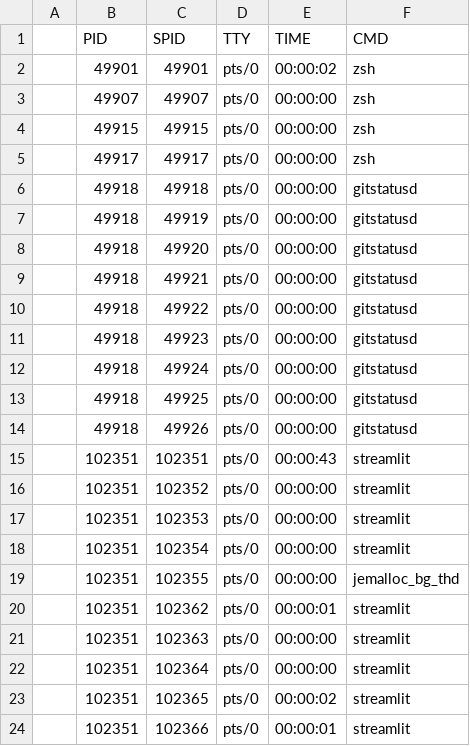
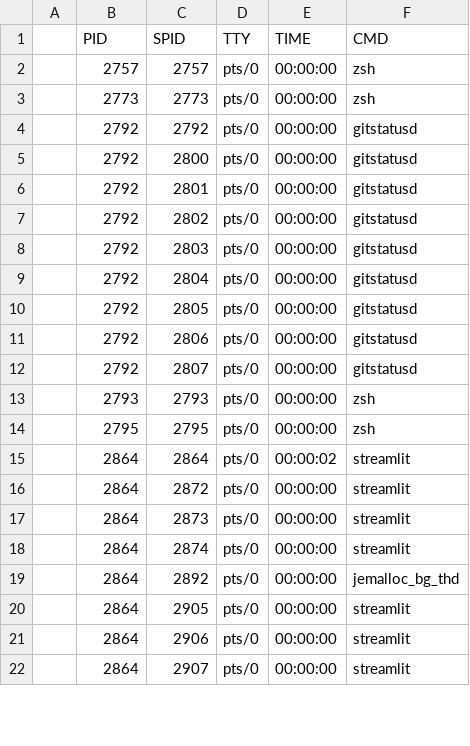
Before and after one commit to HenriqueVanin/operational-system-dashboard, a CSV file: shellResponse/threadsList.csv, drawn as a sheet; only a part is shown; the diff covers the shown part only.

```diff
--- a/shellResponse/threadsList.csv
+++ b/shellResponse/threadsList.csv
@@ -1,24 +1,22 @@
 ,PID,SPID,TTY,TIME,CMD
-,49901,49901,pts/0,00:00:02,zsh
-,49907,49907,pts/0,00:00:00,zsh
-,49915,49915,pts/0,00:00:00,zsh
-,49917,49917,pts/0,00:00:00,zsh
-,49918,49918,pts/0,00:00:00,gitstatusd
-,49918,49919,pts/0,00:00:00,gitstatusd
-,49918,49920,pts/0,00:00:00,gitstatusd
-,49918,49921,pts/0,00:00:00,gitstatusd
-,49918,49922,pts/0,00:00:00,gitstatusd
-,49918,49923,pts/0,00:00:00,gitstatusd
-,49918,49924,pts/0,00:00:00,gitstatusd
-,49918,49925,pts/0,00:00:00,gitstatusd
-,49918,49926,pts/0,00:00:00,gitstatusd
-,102351,102351,pts/0,00:00:43,streamlit
-,102351,102352,pts/0,00:00:00,streamlit
-,102351,102353,pts/0,00:00:00,streamlit
-,102351,102354,pts/0,00:00:00,streamlit
-,102351,102355,pts/0,00:00:00,jemalloc_bg_thd
-,102351,102362,pts/0,00:00:01,streamlit
-,102351,102363,pts/0,00:00:00,streamlit
-,102351,102364,pts/0,00:00:00,streamlit
-,102351,102365,pts/0,00:00:02,streamlit
-,102351,102366,pts/0,00:00:01,streamlit
+,2757,2757,pts/0,00:00:00,zsh
+,2773,2773,pts/0,00:00:00,zsh
+,2792,2792,pts/0,00:00:00,gitstatusd
+,2792,2800,pts/0,00:00:00,gitstatusd
+,2792,2801,pts/0,00:00:00,gitstatusd
+,2792,2802,pts/0,00:00:00,gitstatusd
+,2792,2803,pts/0,00:00:00,gitstatusd
+,2792,2804,pts/0,00:00:00,gitstatusd
+,2792,2805,pts/0,00:00:00,gitstatusd
+,2792,2806,pts/0,00:00:00,gitstatusd
+,2792,2807,pts/0,00:00:00,gitstatusd
+,2793,2793,pts/0,00:00:00,zsh
+,2795,2795,pts/0,00:00:00,zsh
+,2864,2864,pts/0,00:00:02,streamlit
+,2864,2872,pts/0,00:00:00,streamlit
+,2864,2873,pts/0,00:00:00,streamlit
+,2864,2874,pts/0,00:00:00,streamlit
+,2864,2892,pts/0,00:00:00,jemalloc_bg_thd
+,2864,2905,pts/0,00:00:00,streamlit
+,2864,2906,pts/0,00:00:00,streamlit
+,2864,2907,pts/0,00:00:00,streamlit
```
Also changed, not shown: 12 edited cells elsewhere in this file, shellResponse/memoryUsage.csv, shellResponse/processList.csv, 11 other files.
